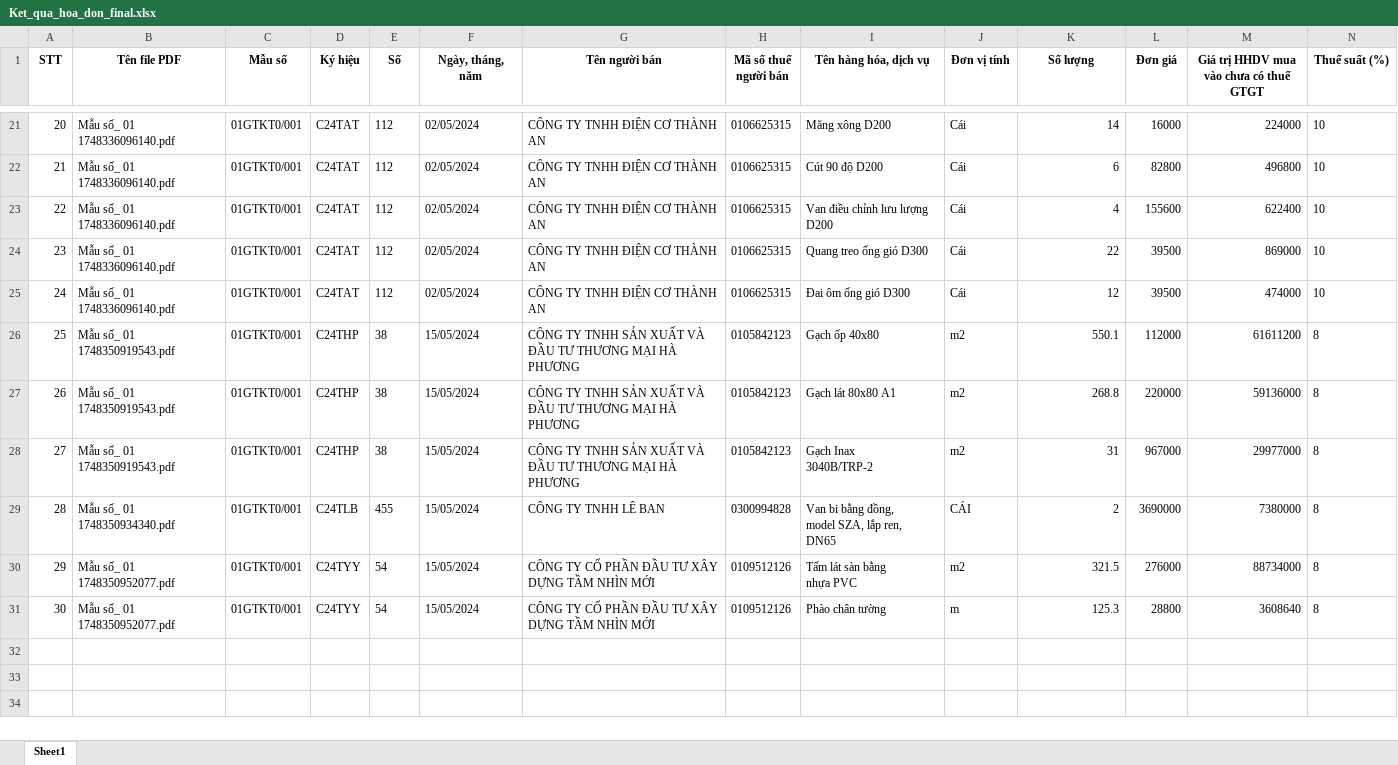
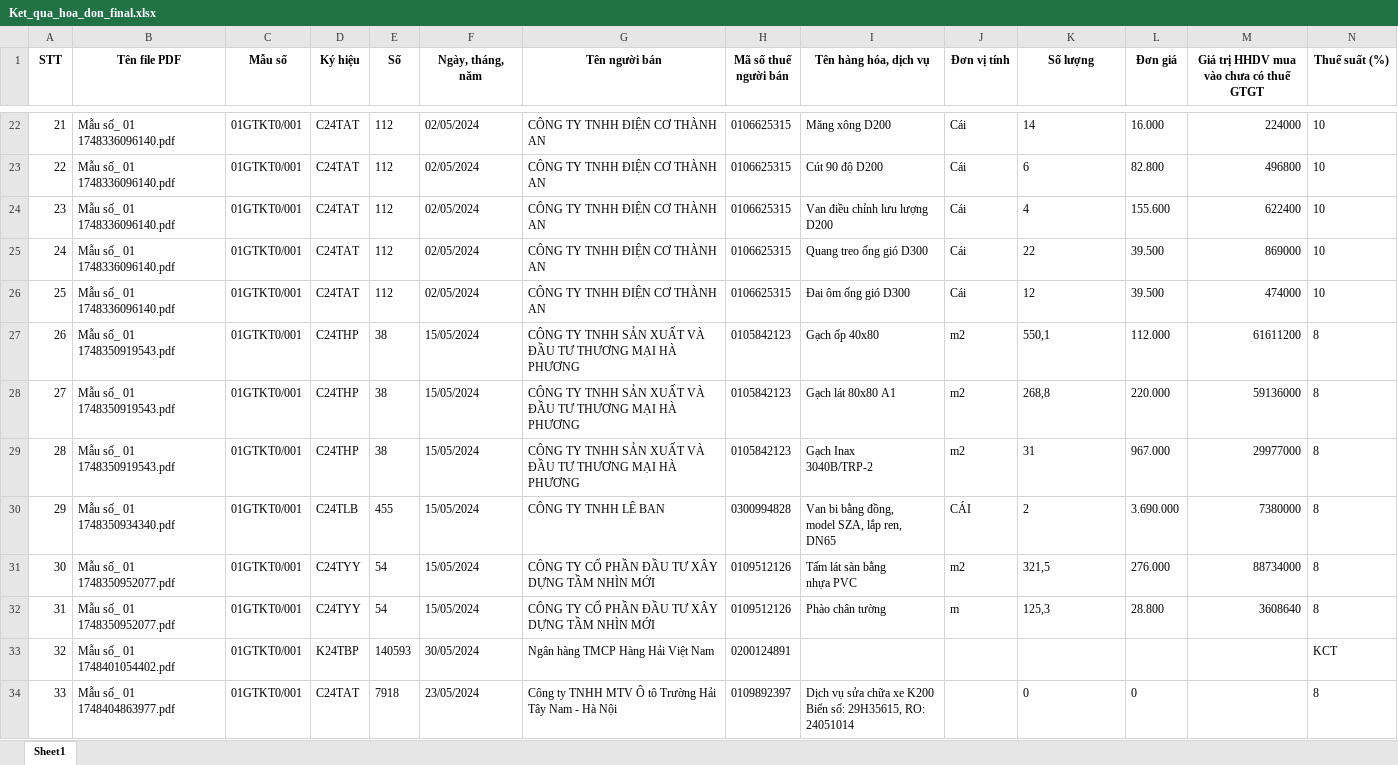
Before and after one commit to manhducvuu/yeuem, an Excel workbook: Ket_qua_hoa_don_final.xlsx, sheet Sheet1, drawn as a sheet; only a part is shown, gaps mark what is left out; values as stored, in another font and other column widths than the file's, no borders; addresses are those after the commit; rows hold the shown columns only; ↵ is a line break in a cell; the diff covers the shown part only; the diff names each change by its address in the sheet, - before the commit and + after, or states it on an @@ line.

```diff
--- a/Ket_qua_hoa_don_final.xlsx (sheet Sheet1)
+++ b/Ket_qua_hoa_don_final.xlsx (sheet Sheet1)
@@ column A (STT) renumbered between rows 13 and 32 @@
-K22:K26 alignment: right
+K22:K26 alignment: left
-L22 (Đơn giá): 16000
+L22 (Đơn giá): 16.000
-L23 (Đơn giá): 82800
+L23 (Đơn giá): 82.800
-L24 (Đơn giá): 155600
+L24 (Đơn giá): 155.600
-L25:L26 (Đơn giá): 39500
+L25:L26 (Đơn giá): 39.500
-K27 (Số lượng): 550.1
+K27 (Số lượng): 550,1
-L27 (Đơn giá): 112000
+L27 (Đơn giá): 112.000
-K28 (Số lượng): 268.8
+K28 (Số lượng): 268,8
-L28 (Đơn giá): 220000
+L28 (Đơn giá): 220.000
-K29:K30 alignment: right
+K29:K30 alignment: left
-L29 (Đơn giá): 967000
+L29 (Đơn giá): 967.000
-L30 (Đơn giá): 3690000
+L30 (Đơn giá): 3.690.000
-K31 (Số lượng): 321.5
+K31 (Số lượng): 321,5
-L31 (Đơn giá): 276000
+L31 (Đơn giá): 276.000
-K32 (Số lượng): 125.3
+K32 (Số lượng): 125,3
-L32 (Đơn giá): 28800
+L32 (Đơn giá): 28.800
+row 33: 32 | Mẫu số_ 01 1748401054402.pdf | 01GTKT0/001 | K24TBP | 140593 | 30/05/2024 | Ngân hàng TMCP Hàng Hải Việt Nam | 0200124891 |  |  |  |  |  | KCT
+row 34: 33 | Mẫu số_ 01 1748404863977.pdf | 01GTKT0/001 | C24TAT | 7918 | 23/05/2024 | Công ty TNHH MTV Ô tô Trường Hải Tây Nam - Hà Nội | 0109892397 | Dịch vụ sửa chữa xe K200 ↵ Biển số: 29H35615, RO: ↵ 24051014 |  | 0 | 0 |  | 8
```
Also changed, not shown: 1 added row, 28 edited cells and cell formats elsewhere in this sheet.
